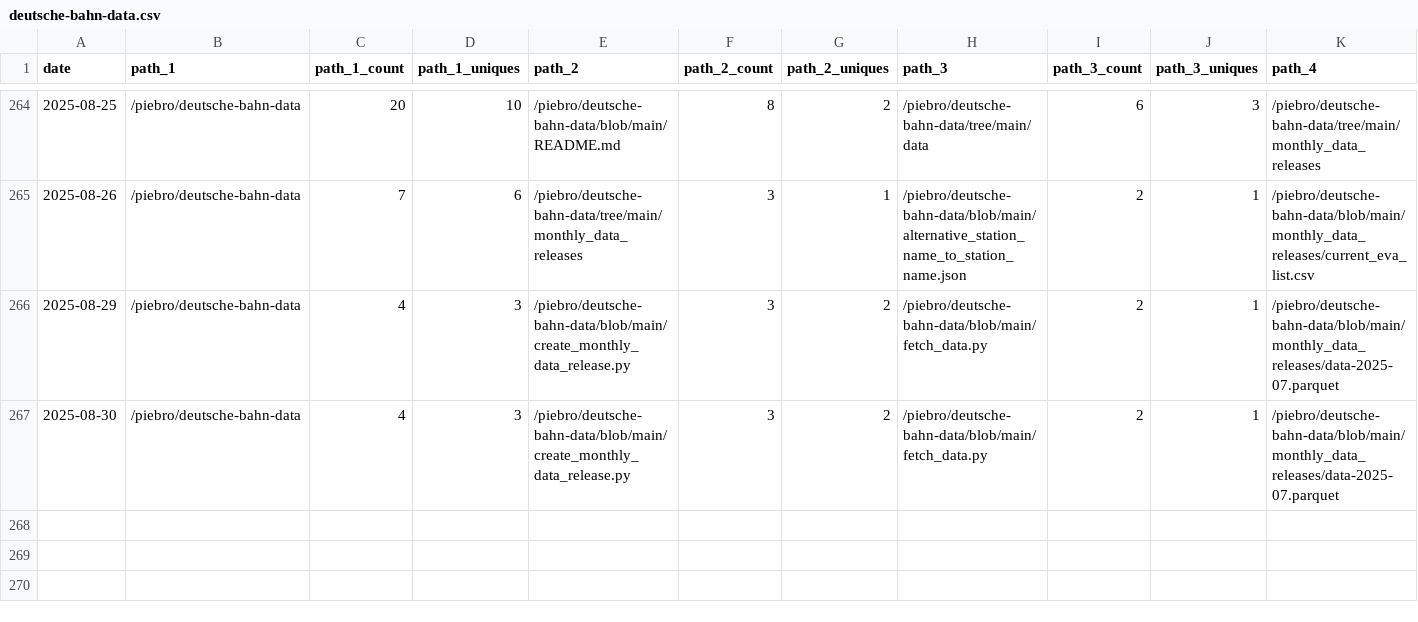
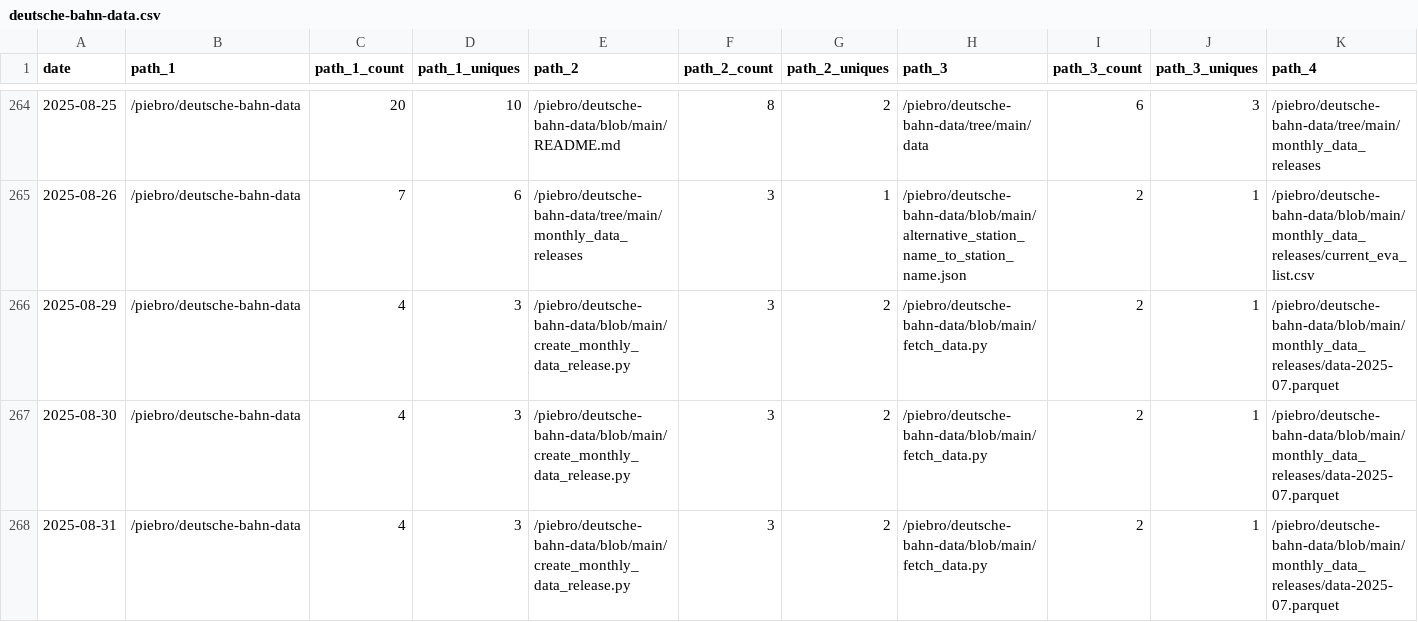
Before and after one commit to piebro/github-repo-traffic-stats, a CSV file: data/github_paths/deutsche-bahn-data.csv, drawn as a sheet; only a part is shown, gaps mark what is left out; rows hold the shown columns only; the diff names each change by its address in the sheet, - before the commit and + after, or states it on an @@ line.

Commit message:
data update

```diff
--- a/data/github_paths/deutsche-bahn-data.csv
+++ b/data/github_paths/deutsche-bahn-data.csv
+row 268: 2025-08-31 | /piebro/deutsche-bahn-data | 4 | 3 | /piebro/deutsche-bahn-data/blob/main/create_monthly_data_release.py | 3 | 2 | /piebro/deutsche-bahn-data/blob/main/fetch_data.py | 2 | 1 | /piebro/deutsche-bahn-data/blob/main/monthly_data_releases/data-2025-07.parquet
```
Also changed, not shown: data/github_paths/echo-mcp-server-for-testing.csv, data/github_paths/factorio-blueprint-visualizer.csv, 28 other files.
